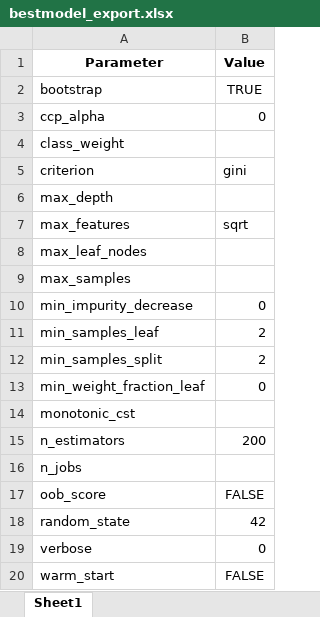
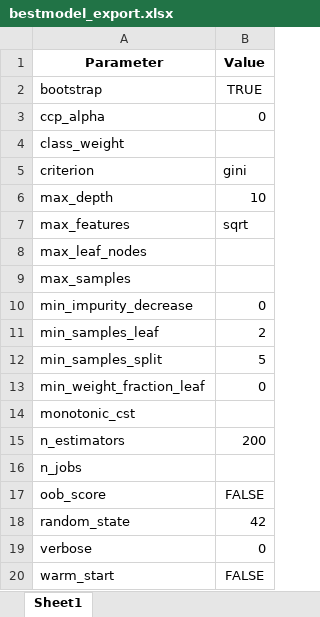
Before and after one commit to Dandata0101/mbs-Stock-signal-project, an Excel workbook: 01-data/bestmodel_export.xlsx, sheet Sheet1, drawn as a sheet; values as stored, in another font and other column widths than the file's, no borders; the diff names each change by its address in the sheet, - before the commit and + after, or states it on an @@ line.

```diff
--- a/01-data/bestmodel_export.xlsx (sheet Sheet1)
+++ b/01-data/bestmodel_export.xlsx (sheet Sheet1)
-B6 (Value): (empty)
+B6 (Value): 10
-B12 (Value): 2
+B12 (Value): 5
```
Also changed, not shown: 01-data/accuracy_export.xlsx, 01-data/feature_export.xlsx, 6 other files.
